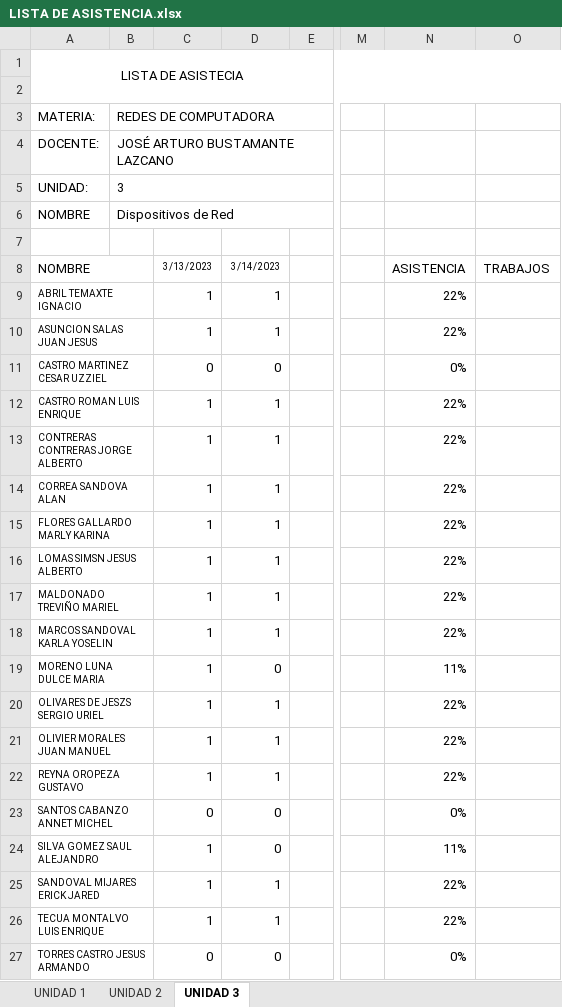
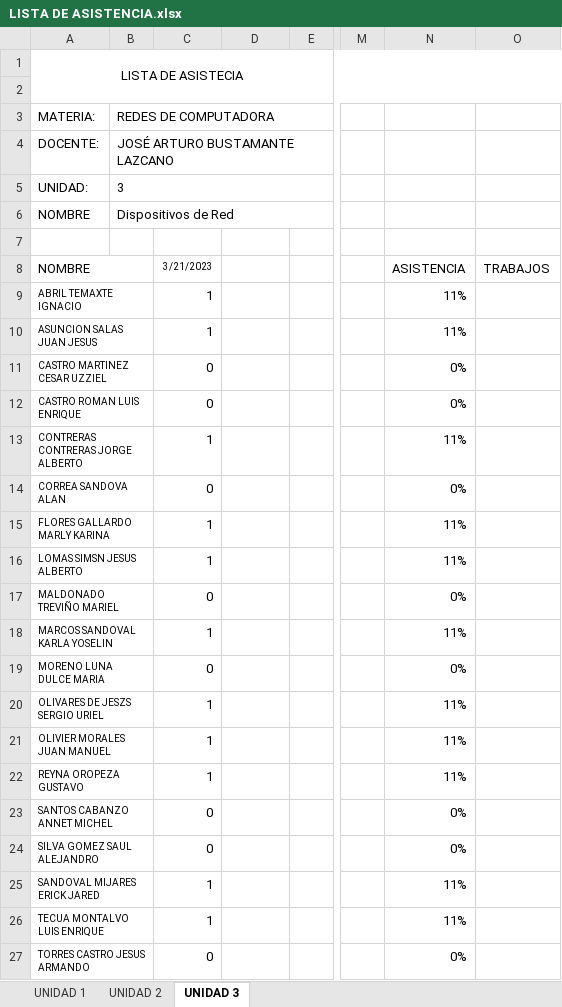
Before and after one commit to arturobl00/Semestre2023Tec, an Excel workbook: Redes de Computadora/LISTA DE ASISTENCIA.xlsx, sheet UNIDAD 3, drawn as a sheet; only a part is shown, gaps mark what is left out; values as stored, in another font and other column widths than the file's, no borders; conditional formats not drawn; the diff names each change by its address in the sheet, - before the commit and + after, or states it on an @@ line.

```diff
--- a/Redes de Computadora/LISTA DE ASISTENCIA.xlsx (sheet UNIDAD 3)
+++ b/Redes de Computadora/LISTA DE ASISTENCIA.xlsx (sheet UNIDAD 3)
-C8: 3/13/2023
+C8: 3/21/2023
-D8: 3/14/2023
+D8: (empty)
-D9:D10: 1
+D9:D10: (empty)
-N9:N10: 22%
+N9:N10: 11%
-D11: 0
+D11: (empty)
-C12: 1
+C12: 0
-D12:D18: 1
+D12:D18: (empty)
-N12: 22%
+N12: 0%
-N13: 22%
+N13: 11%
-C14: 1
+C14: 0
-N14: 22%
+N14: 0%
-N15:N16: 22%
+N15:N16: 11%
-C17: 1
+C17: 0
-N17: 22%
+N17: 0%
-N18: 22%
+N18: 11%
-C19: 1
+C19: 0
-D19: 0
+D19: (empty)
-N19: 11%
+N19: 0%
-D20:D22: 1
+D20:D22: (empty)
-N20:N22: 22%
+N20:N22: 11%
-D23:D24: 0
+D23:D24: (empty)
-C24: 1
+C24: 0
-N24: 11%
+N24: 0%
-D25:D26: 1
+D25:D26: (empty)
-N25:N26: 22%
+N25:N26: 11%
-D27: 0
+D27: (empty)
```
Also changed, not shown: sheet UNIDAD 2, APP Hibridas/LISTA DE ASISTENCIA.xlsx, Inteligencia Artificial/LISTA DE ASISTENCIA.xlsx, 6 other files.
